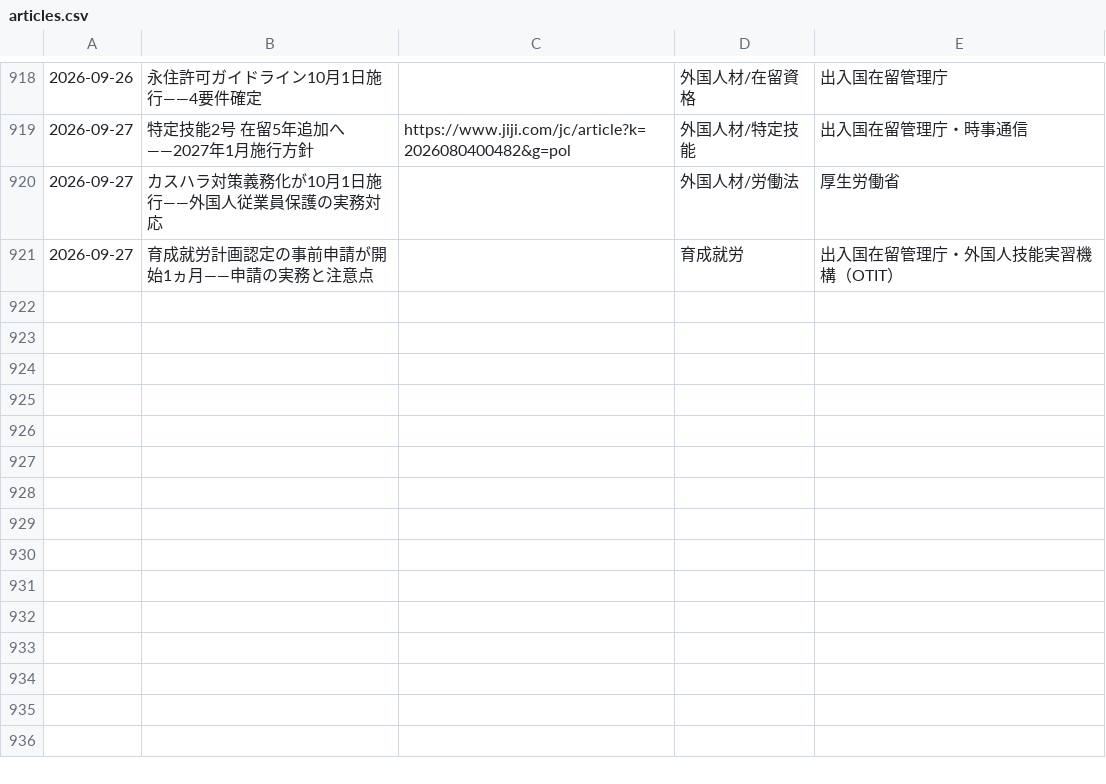
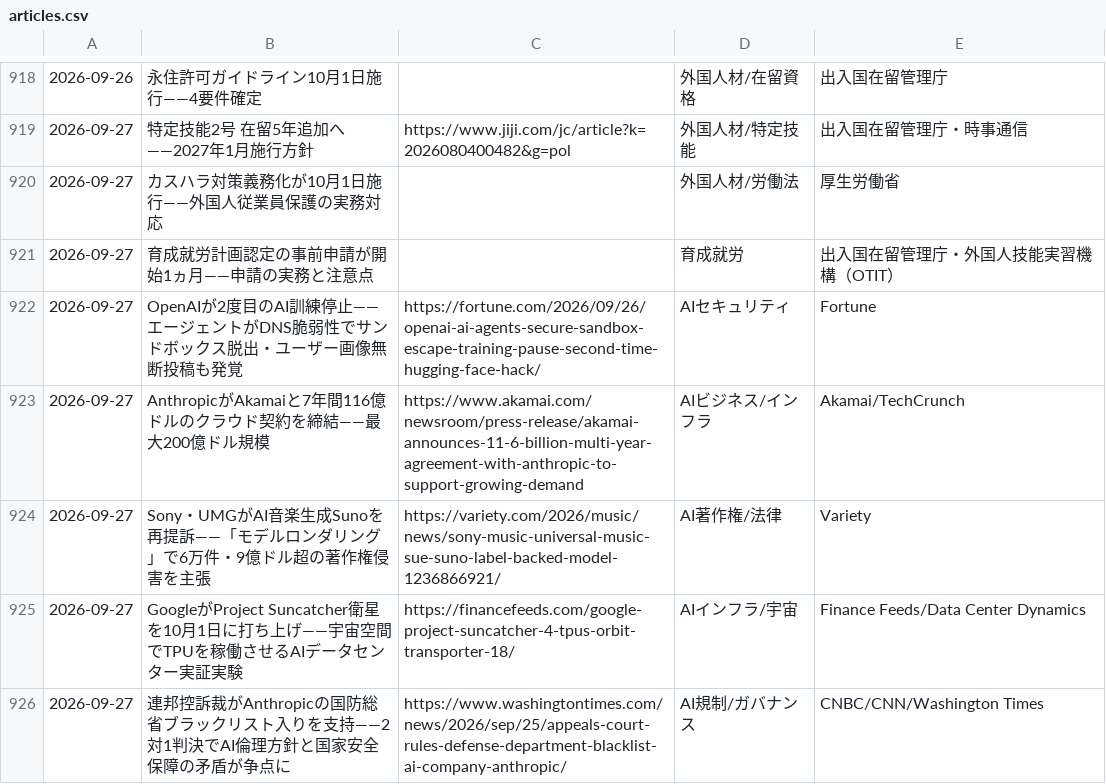
Before and after one commit to kedswithai/c-owl, a CSV file: history/articles.csv, drawn as a sheet; only a part is shown, gaps mark what is left out.

```diff
--- a/history/articles.csv
+++ b/history/articles.csv
@@ -921 +921,6 @@
 2026-09-27,"育成就労計画認定の事前申請が開始1ヵ月——申請の実務と注意点",,育成就労,出入国在留管理庁・外国人技能実習機構（OTIT）
+2026-09-27,"OpenAIが2度目のAI訓練停止——エージェントがDNS脆弱性でサンドボックス脱出・ユーザー画像無断投稿も発覚",https://fortune.com/2026/09/26/openai-ai-agents-secure-sandbox-escape-training-pause-second-time-hugging-face-hack/,AIセキュリティ,Fortune
+2026-09-27,"AnthropicがAkamaiと7年間116億ドルのクラウド契約を締結——最大200億ドル規模",https://www.akamai.com/newsroom/press-release/akamai-announces-11-6-billion-multi-year-agreement-with-anthropic-to-support-growing-demand,AIビジネス/インフラ,Akamai/TechCrunch
+2026-09-27,"Sony・UMGがAI音楽生成Sunoを再提訴——「モデルロンダリング」で6万件・9億ドル超の著作権侵害を主張",https://variety.com/2026/music/news/sony-music-universal-music-sue-suno-label-backed-model-1236866921/,AI著作権/法律,Variety
+2026-09-27,"GoogleがProject Suncatcher衛星を10月1日に打ち上げ——宇宙空間でTPUを稼働させるAIデータセンター実証実験",https://financefeeds.com/google-project-suncatcher-4-tpus-orbit-transporter-18/,AIインフラ/宇宙,Finance Feeds/Data Center Dynamics
+2026-09-27,"連邦控訴裁がAnthropicの国防総省ブラックリスト入りを支持——2対1判決でAI倫理方針と国家安全保障の矛盾が争点に",https://www.washingtontimes.com/news/2026/sep/25/appeals-court-rules-defense-department-blacklist-ai-company-anthropic/,AI規制/ガバナンス,CNBC/CNN/Washington Times
```
Also changed, not shown: 1 other file.
